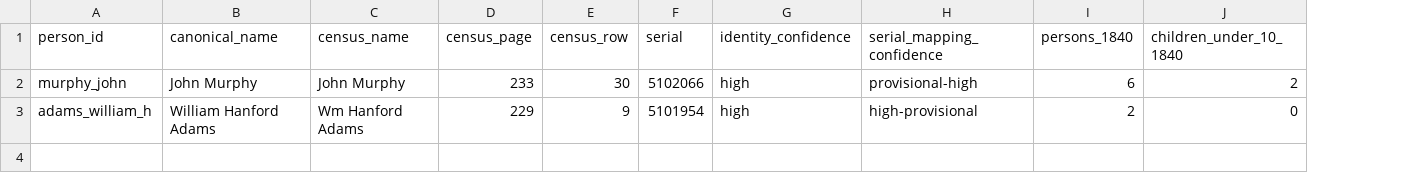
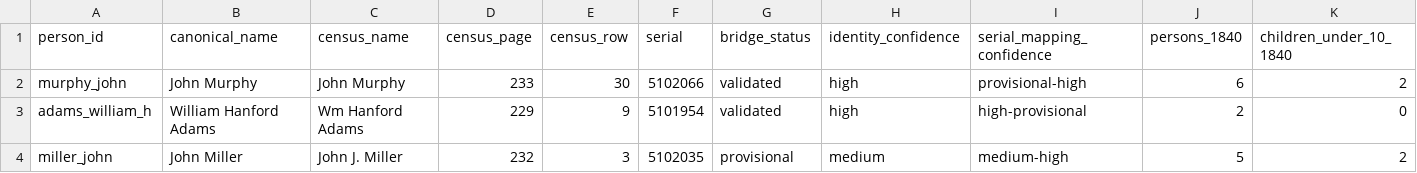
Before and after one commit to kevinrhaas/custom, a CSV file: chicago/4d/data/research/residents/census_1840_identity_bridges.csv, drawn as a sheet; only a part is shown; rows hold the shown columns only; the diff names each change by its address in the sheet, - before the commit and + after, or states it on an @@ line.

Commit message:
data(chicago-4d): retain provisional Miller census bridge

```diff
--- a/chicago/4d/data/research/residents/census_1840_identity_bridges.csv
+++ b/chicago/4d/data/research/residents/census_1840_identity_bridges.csv
+column G (bridge_status), rows 2-3: validated | validated
+row 4: miller_john | John Miller | John J. Miller | 232 | 3 | 5102035 | provisional | medium | medium-high | 5 | 2
```
